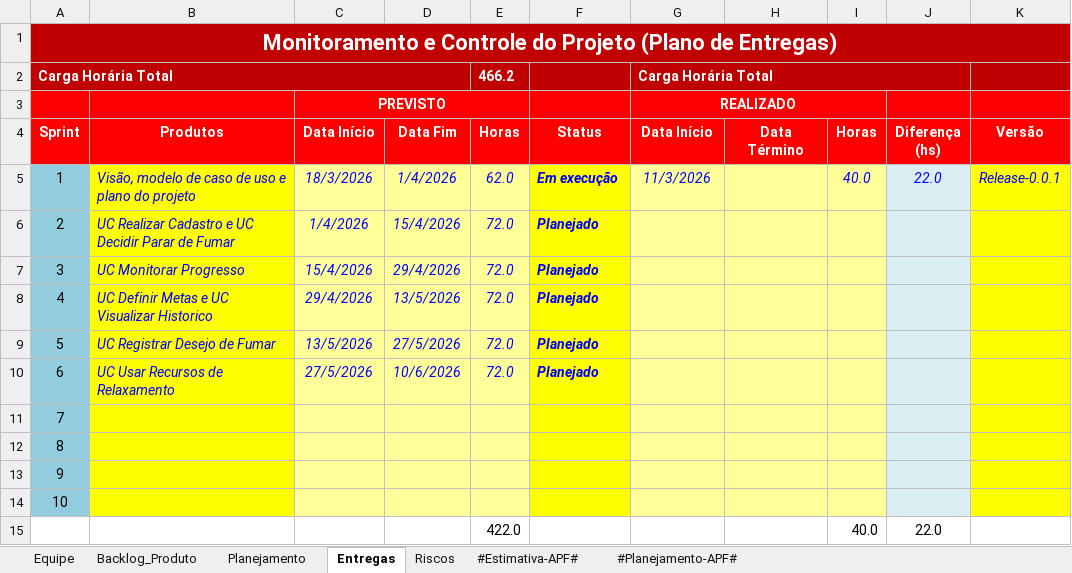
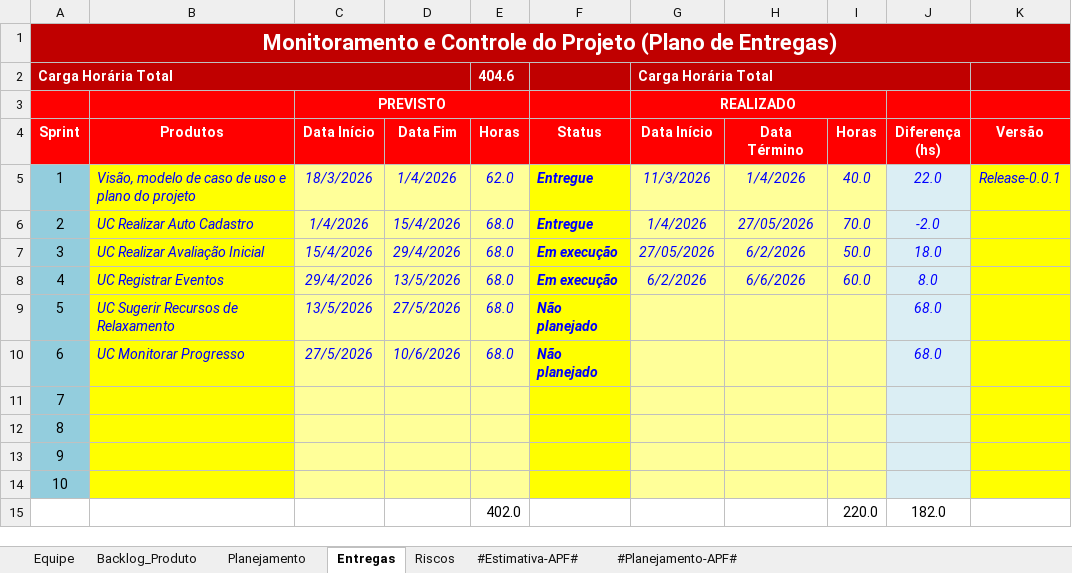
Before and after one commit to ErickHTF/0FUMO, an Excel workbook: 6.Gerenciamento de Projeto/0FUMO - Planejamento e Controle do Projeto.xlsx, sheet Entregas, drawn as a sheet; values as stored, in another font and other column widths than the file's, no borders; charts and pictures and conditional formats not drawn; removed rows and columns are numbered as before the commit, all else as after; the diff names each change by its address in the sheet, - before the commit and + after, or states it on an @@ line.

Commit message:
update in management files
No arquivo '0FUMO - Planejamento e Controle do Projeto.xlsx' foi atualizado o planejamento de entregas, atualizando os dois novos casos de uso implementados, UC Registrar Eventos e UC Realizar Avaliacao Inicial.

No arquivo '0FUMO - Checklist Verificacao de Projeto.xlsx' foi preenchido o checklist da fase de Construcao.

```diff
--- a/6.Gerenciamento de Projeto/0FUMO - Planejamento e Controle do Projeto.xlsx (sheet Entregas)
+++ b/6.Gerenciamento de Projeto/0FUMO - Planejamento e Controle do Projeto.xlsx (sheet Entregas)
-E2 (Horas): 466.2
+E2 (Horas): 404.6
-F5 (Status): Em execução
+F5 (Status): Entregue
-H5 (Data Término): (empty)
+H5 (Data Término): 1/4/2026
-B6 (Produtos): UC Realizar Cadastro e UC Decidir Parar de Fumar
+B6 (Produtos): UC Realizar Auto Cadastro
-E6:E10 (Horas): 72.0
+E6:E10 (Horas): 68.0
-F6 (Status): Planejado
+F6 (Status): Entregue
-G6 (Data Início): (empty)
+G6 (Data Início): 1/4/2026
-H6 (Data Término): (empty)
+H6 (Data Término): 27/05/2026
-I6 (Horas): (empty)
+I6 (Horas): 70.0
-J6 (Diferença (hs)): (empty)
+J6 (Diferença (hs)): -2.0
-B7 (Produtos): UC Monitorar Progresso
+B7 (Produtos): UC Realizar Avaliação Inicial
-F7:F8 (Status): Planejado
+F7:F8 (Status): Em execução
-G7 (Data Início): (empty)
+G7 (Data Início): 27/05/2026
-H7 (Data Término): (empty)
+H7 (Data Término): 6/2/2026
-I7 (Horas): (empty)
+I7 (Horas): 50.0
-J7 (Diferença (hs)): (empty)
+J7 (Diferença (hs)): 18.0
-B8 (Produtos): UC Definir Metas e UC Visualizar Historico
+B8 (Produtos): UC Registrar Eventos
-G8 (Data Início): (empty)
+G8 (Data Início): 6/2/2026
-H8 (Data Término): (empty)
+H8 (Data Término): 6/6/2026
-I8 (Horas): (empty)
+I8 (Horas): 60.0
-J8 (Diferença (hs)): (empty)
+J8 (Diferença (hs)): 8.0
-B9 (Produtos): UC Registrar Desejo de Fumar
+B9 (Produtos): UC Sugerir Recursos de Relaxamento
-F9:F10 (Status): Planejado
+F9:F10 (Status): Não planejado
-J9:J10 (Diferença (hs)): (empty)
+J9:J10 (Diferença (hs)): 68.0
-B10 (Produtos): UC Usar Recursos de Relaxamento
+B10 (Produtos): UC Monitorar Progresso
-row 15:  |  |  |  | 422.0 |  |  |  | 40.0 | 22.0
+row 15:  |  |  |  | 402.0 |  |  |  | 220.0 | 182.0
```
Also changed, not shown: sheet Backlog_Produto, sheet Planejamento, formulas that keep their value, charts or pictures, 1 other file.
